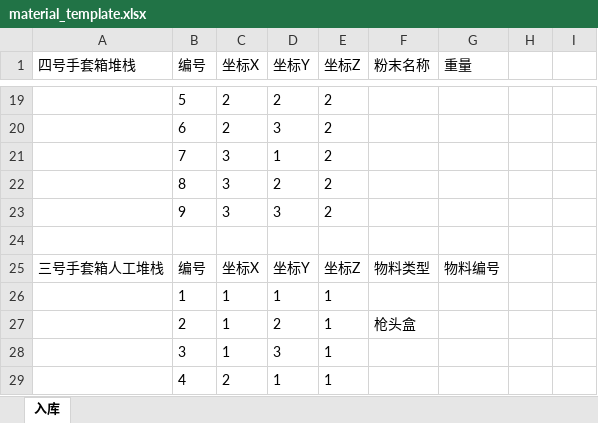
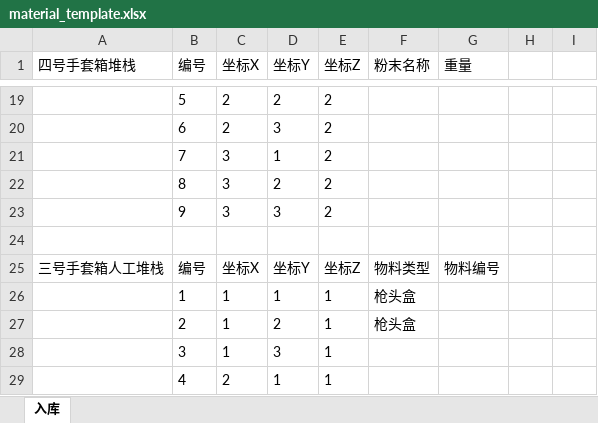
Before and after one commit to dptech-corp/Uni-Lab-OS, an Excel workbook: unilabos/devices/workstation/bioyond_studio/bioyond_cell/material_template.xlsx, sheet 入库, drawn as a sheet; only a part is shown, gaps mark what is left out; values as stored, in another font and other column widths than the file's, no borders; the diff names each change by its address in the sheet, - before the commit and + after, or states it on an @@ line.

```diff
--- a/unilabos/devices/workstation/bioyond_studio/bioyond_cell/material_template.xlsx (sheet 入库)
+++ b/unilabos/devices/workstation/bioyond_studio/bioyond_cell/material_template.xlsx (sheet 入库)
-F26 (粉末名称): (empty)
+F26 (粉末名称): 枪头盒
```
Also changed, not shown: 3 other files.
